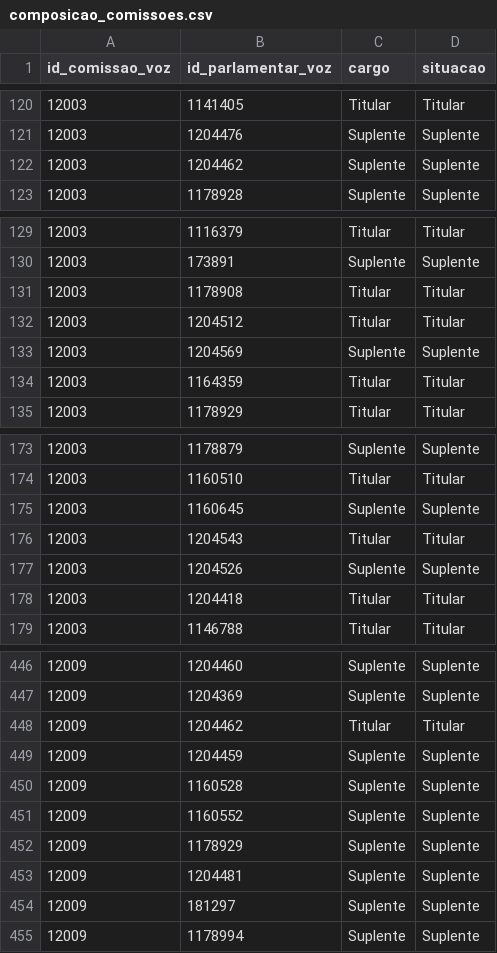
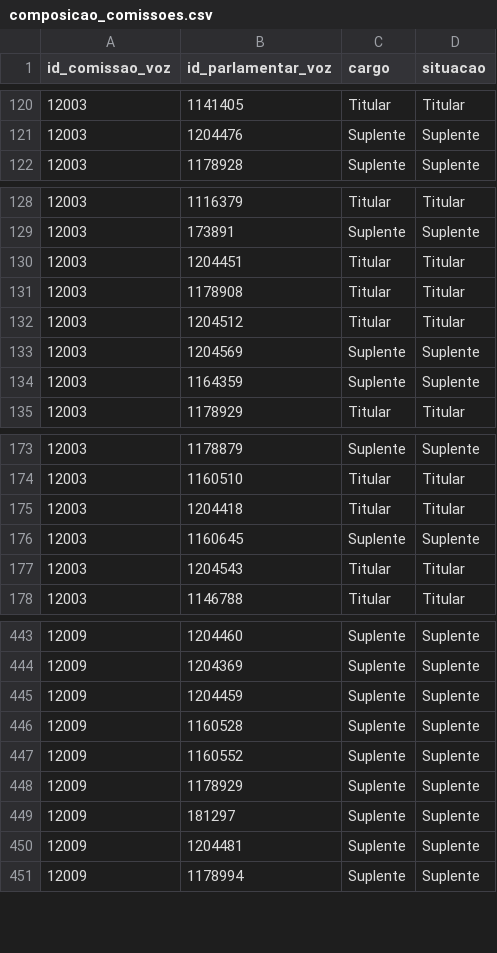
Before and after one commit to parlametria/perfil-parlamentar-dados, a CSV file: bd/data/composicao_comissoes.csv, drawn as a sheet; only a part is shown, gaps mark what is left out; the diff covers the shown part only.

```diff
--- a/bd/data/composicao_comissoes.csv
+++ b/bd/data/composicao_comissoes.csv
@@ -121,3 +121,2 @@ id_comissao_voz,id_parlamentar_voz,cargo,situacao
 12003,1204476,Suplente,Suplente
-12003,1204462,Suplente,Suplente
 12003,1178928,Suplente,Suplente
@@ -130,2 +129,3 @@ id_comissao_voz,id_parlamentar_voz,cargo,situacao
 12003,173891,Suplente,Suplente
+12003,1204451,Titular,Titular
 12003,1178908,Titular,Titular
@@ -133,3 +133,3 @@ id_comissao_voz,id_parlamentar_voz,cargo,situacao
 12003,1204569,Suplente,Suplente
-12003,1164359,Titular,Titular
+12003,1164359,Suplente,Suplente
 12003,1178929,Titular,Titular
@@ -174,6 +174,5 @@ id_comissao_voz,id_parlamentar_voz,cargo,situacao
 12003,1160510,Titular,Titular
+12003,1204418,Titular,Titular
 12003,1160645,Suplente,Suplente
 12003,1204543,Titular,Titular
-12003,1204526,Suplente,Suplente
-12003,1204418,Titular,Titular
 12003,1146788,Titular,Titular
@@ -447,3 +444,2 @@ id_comissao_voz,id_parlamentar_voz,cargo,situacao
 12009,1204369,Suplente,Suplente
-12009,1204462,Titular,Titular
 12009,1204459,Suplente,Suplente
@@ -452,4 +448,4 @@ id_comissao_voz,id_parlamentar_voz,cargo,situacao
 12009,1178929,Suplente,Suplente
+12009,181297,Suplente,Suplente
 12009,1204481,Suplente,Suplente
-12009,181297,Suplente,Suplente
 12009,1178994,Suplente,Suplente
```
Also changed, not shown: 6 added rows, 8 removed rows, 17 moved rows and 2 edited cells elsewhere in this file, bd/data/aderencia.csv, bd/data/liderancas.csv, 7 other files.
